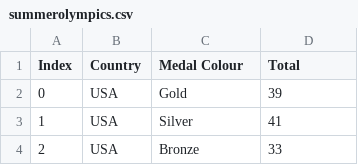
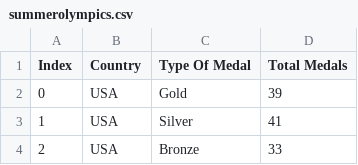
Before and after one commit to karmun2710/karmun2710.github.io, a CSV file: summerolympics.csv, drawn as a sheet; only a part is shown.

Commit message:
Add files via upload

```diff
--- a/summerolympics.csv
+++ b/summerolympics.csv
@@ -1,2 +1,2 @@
-Index,Country,Medal Colour,Total
+Index,Country,Type Of Medal,Total Medals
 0,USA,Gold,39
```
